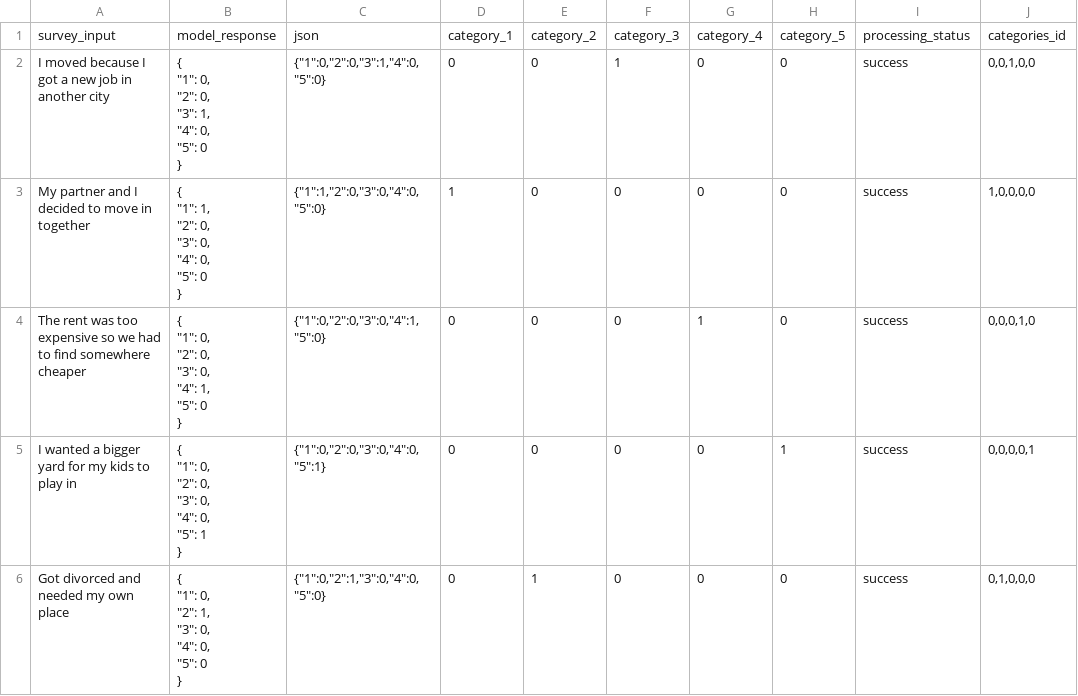
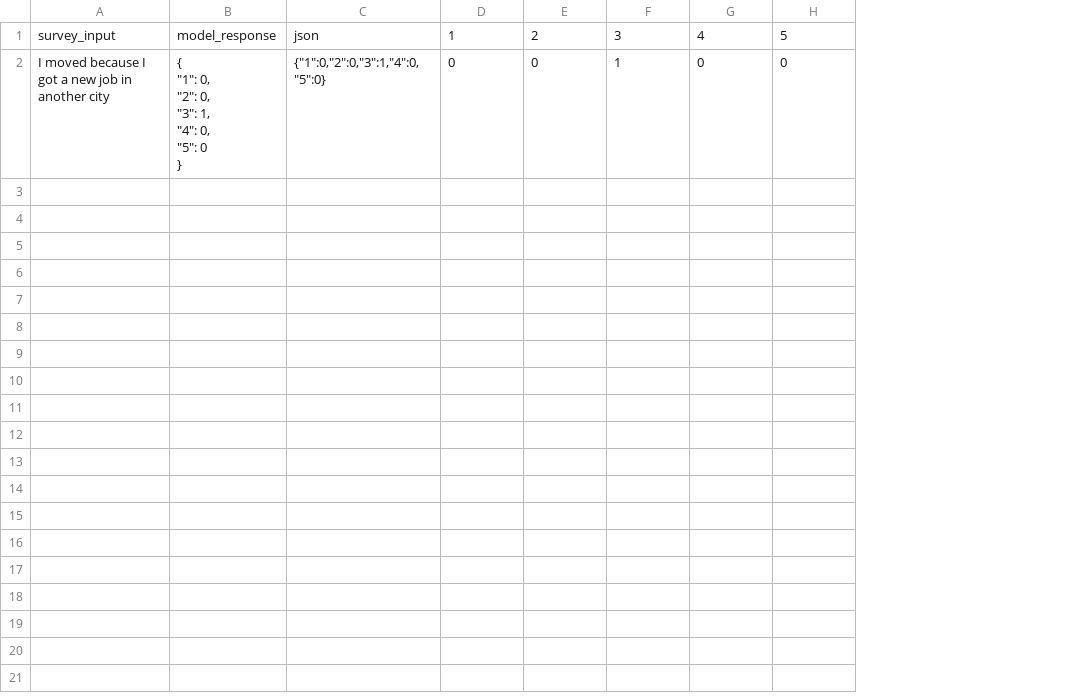
Before and after one commit to chrissoria/cat-llm, a CSV file: test_output/test_huggingface_no_cot.csv, drawn as a sheet; ↵ is a line break in a cell; the diff names each change by its address in the sheet, - before the commit and + after, or states it on an @@ line.

```diff
--- a/test_output/test_huggingface_no_cot.csv
+++ b/test_output/test_huggingface_no_cot.csv
-column I, rows 1-2: processing_status | success
-column J, rows 1-2: categories_id | 0,0,1,0,0
-D1: category_1
+D1: 1
-E1: category_2
+E1: 2
-F1: category_3
+F1: 3
-G1: category_4
+G1: 4
-H1: category_5
+H1: 5
-row 3: My partner and I decided to move in together | { ↵ "1": 1, ↵ "2": 0, ↵ "3": 0, ↵ "4": 0, ↵ "5": 0 ↵ } | {"1":1,"2":0,"3":0,"4":0,"5":0} | 1 | 0 | 0 | 0 | 0 | success | 1,0,0,0,0
-row 4: The rent was too expensive so we had to find somewhere cheaper | { ↵ "1": 0, ↵ "2": 0, ↵ "3": 0, ↵ "4": 1, ↵ "5": 0 ↵ } | {"1":0,"2":0,"3":0,"4":1,"5":0} | 0 | 0 | 0 | 1 | 0 | success | 0,0,0,1,0
-row 5: I wanted a bigger yard for my kids to play in | { ↵ "1": 0, ↵ "2": 0, ↵ "3": 0, ↵ "4": 0, ↵ "5": 1 ↵ } | {"1":0,"2":0,"3":0,"4":0,"5":1} | 0 | 0 | 0 | 0 | 1 | success | 0,0,0,0,1
-row 6: Got divorced and needed my own place | { ↵ "1": 0, ↵ "2": 1, ↵ "3": 0, ↵ "4": 0, ↵ "5": 0 ↵ } | {"1":0,"2":1,"3":0,"4":0,"5":0} | 0 | 1 | 0 | 0 | 0 | success | 0,1,0,0,0
```
Also changed, not shown: test_output/test_xai_no_cot.csv, 9 other files.
